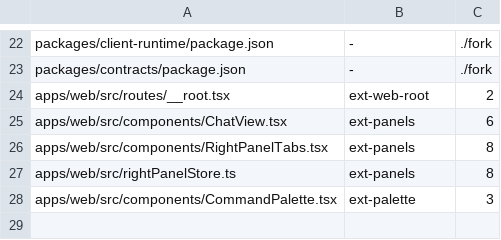
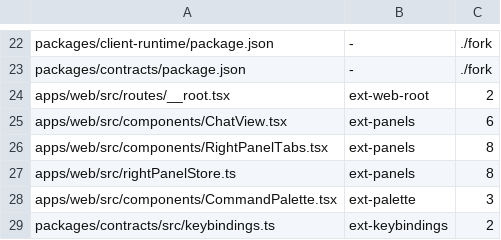
Before and after one commit to kylebegeman/loom, a TSV file: docs/fork/seams.tsv, drawn as a sheet; only a part is shown, gaps mark what is left out.

Commit message:
feat(fork): add the keybindings extension point
Fork loom.* keybinding commands, a command bus and one global shortcut listener
mounted from ForkRoot, exactly as docs/fork/packets/EXTENSION-POINTS.md
section 9 specifies.

```diff
--- a/docs/fork/seams.tsv
+++ b/docs/fork/seams.tsv
@@ -28 +28,2 @@ apps/web/src/rightPanelStore.ts	ext-panels	8
 apps/web/src/components/CommandPalette.tsx	ext-palette	3
+packages/contracts/src/keybindings.ts	ext-keybindings	2
```
Also changed, not shown: 8 other files.
